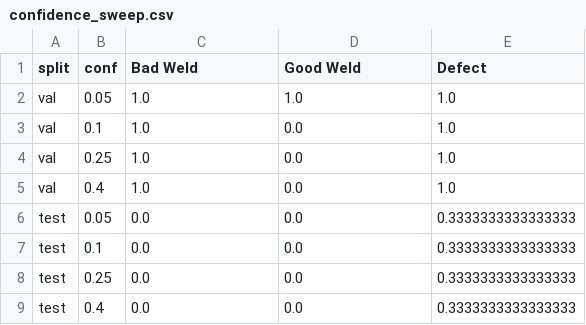
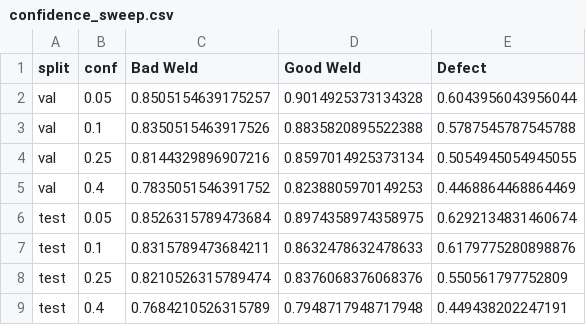
Before and after one commit to sergejlembke/welding-defect-detection, a CSV file: docs/experiments/assets/exp_01/confidence_sweep.csv, drawn as a sheet.

```diff
--- a/docs/experiments/assets/exp_01/confidence_sweep.csv
+++ b/docs/experiments/assets/exp_01/confidence_sweep.csv
@@ -1,9 +1,9 @@
 split,conf,Bad Weld,Good Weld,Defect
-val,0.05,1.0,1.0,1.0
-val,0.1,1.0,0.0,1.0
-val,0.25,1.0,0.0,1.0
-val,0.4,1.0,0.0,1.0
-test,0.05,0.0,0.0,0.3333333333333333
-test,0.1,0.0,0.0,0.3333333333333333
-test,0.25,0.0,0.0,0.3333333333333333
-test,0.4,0.0,0.0,0.3333333333333333
+val,0.05,0.8505154639175257,0.9014925373134328,0.6043956043956044
+val,0.1,0.8350515463917526,0.8835820895522388,0.5787545787545788
+val,0.25,0.8144329896907216,0.8597014925373134,0.5054945054945055
+val,0.4,0.7835051546391752,0.8238805970149253,0.4468864468864469
+test,0.05,0.8526315789473684,0.8974358974358975,0.6292134831460674
+test,0.1,0.8315789473684211,0.8632478632478633,0.6179775280898876
+test,0.25,0.8210526315789474,0.8376068376068376,0.550561797752809
+test,0.4,0.7684210526315789,0.7948717948717948,0.449438202247191
```
Also changed, not shown: docs/experiments/assets/exp_01/gating_simulation.csv, 3 other files.
